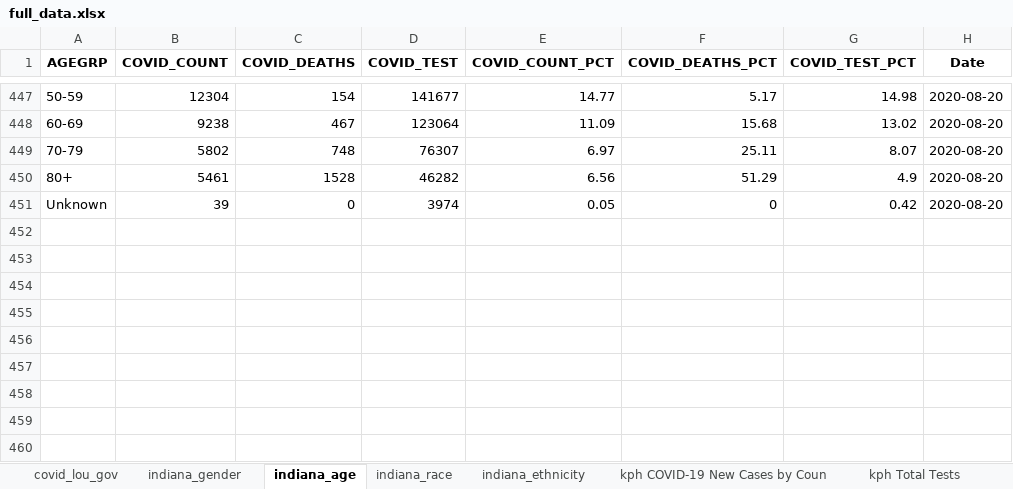
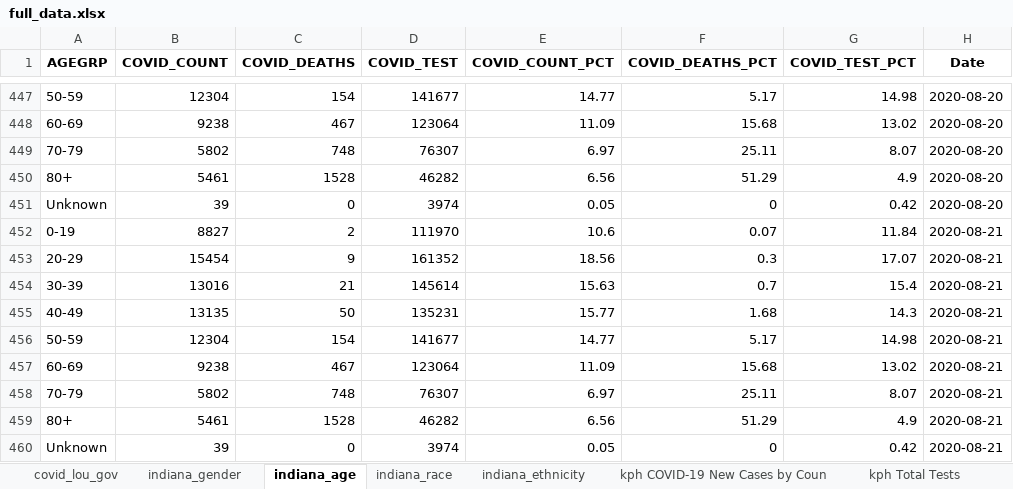
Before and after one commit to edjanalytics/covid-sot-data, an Excel workbook: full_data.xlsx, sheet indiana_age, drawn as a sheet; only a part is shown, gaps mark what is left out; values as stored, in another font and other column widths than the file's, no borders; the diff names each change by its address in the sheet, - before the commit and + after, or states it on an @@ line.

```diff
--- a/full_data.xlsx (sheet indiana_age)
+++ b/full_data.xlsx (sheet indiana_age)
+row 452: 0-19 | 8827 | 2 | 111970 | 10.6 | 0.07 | 11.84 | 2020-08-21
+row 453: 20-29 | 15454 | 9 | 161352 | 18.56 | 0.3 | 17.07 | 2020-08-21
+row 454: 30-39 | 13016 | 21 | 145614 | 15.63 | 0.7 | 15.4 | 2020-08-21
+row 455: 40-49 | 13135 | 50 | 135231 | 15.77 | 1.68 | 14.3 | 2020-08-21
+row 456: 50-59 | 12304 | 154 | 141677 | 14.77 | 5.17 | 14.98 | 2020-08-21
+row 457: 60-69 | 9238 | 467 | 123064 | 11.09 | 15.68 | 13.02 | 2020-08-21
+row 458: 70-79 | 5802 | 748 | 76307 | 6.97 | 25.11 | 8.07 | 2020-08-21
+row 459: 80+ | 5461 | 1528 | 46282 | 6.56 | 51.29 | 4.9 | 2020-08-21
+row 460: Unknown | 39 | 0 | 3974 | 0.05 | 0 | 0.42 | 2020-08-21
```
Also changed, not shown: sheet kph COVID-19 Deaths by County, sheet kph COVID-19 Total Cases by Co, sheet kph COVID-19 New Cases by Coun, sheet jh_deaths, sheet nyt_deaths, sheet nyt_cases, 11 more sheets.
